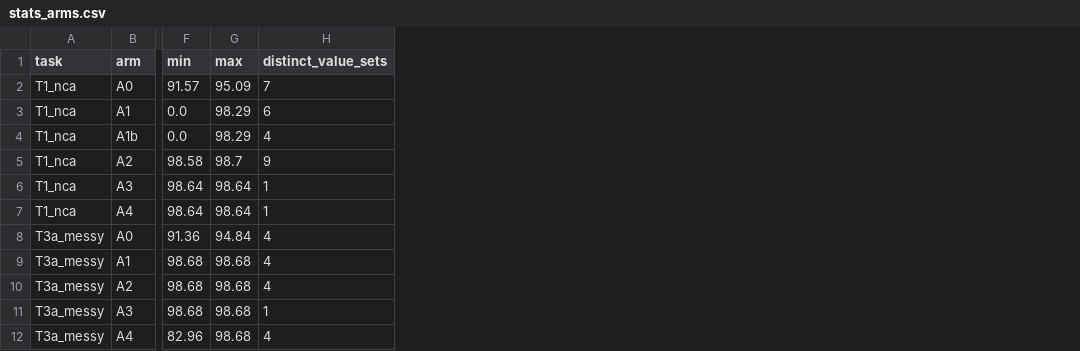
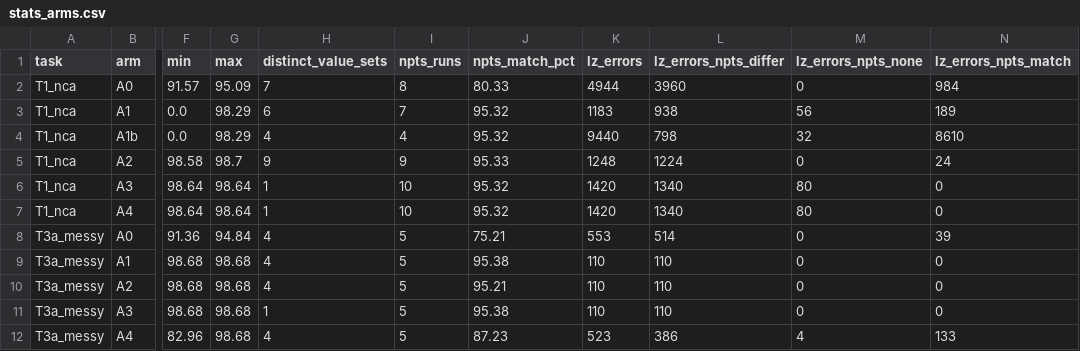
Before and after one commit to heyiamnotacoder/pmxagent-skills-benchmark, a CSV file: results/stats_arms.csv, drawn as a sheet; only a part is shown, gaps mark what is left out; the diff names each change by its address in the sheet, - before the commit and + after, or states it on an @@ line.

```diff
--- a/results/stats_arms.csv
+++ b/results/stats_arms.csv
+column I (npts_runs), rows 2-12: 8 | 7 | 4 | 9 | 10 | 10 | 5 | 5 | 5 | 5 | 5
+column J (npts_match_pct), rows 2-12: 80.33 | 95.32 | 95.32 | 95.33 | 95.32 | 95.32 | 75.21 | 95.38 | 95.21 | 95.38 | 87.23
+column K (lz_errors), rows 2-12: 4944 | 1183 | 9440 | 1248 | 1420 | 1420 | 553 | 110 | 110 | 110 | 523
+column L (lz_errors_npts_differ), rows 2-12: 3960 | 938 | 798 | 1224 | 1340 | 1340 | 514 | 110 | 110 | 110 | 386
+column M (lz_errors_npts_none), rows 2-12: 0 | 56 | 32 | 0 | 80 | 80 | 0 | 0 | 0 | 0 | 4
+column N (lz_errors_npts_match), rows 2-12: 984 | 189 | 8610 | 24 | 0 | 0 | 39 | 0 | 0 | 0 | 133
```
Also changed, not shown: 14 other files.
